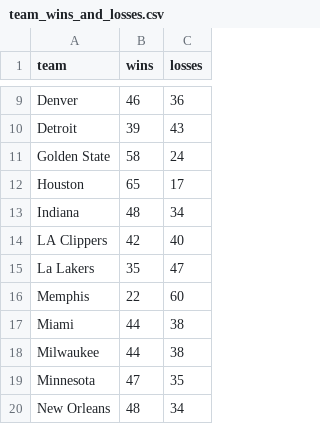
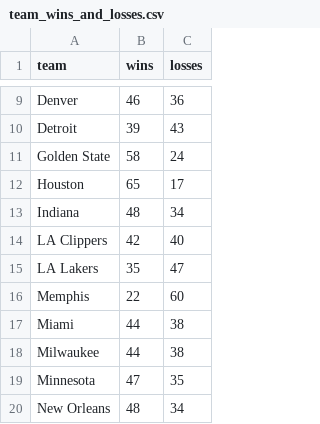
Before and after one commit to kaystep/CSCI-3287-NBA-Cities, a CSV file: team_wins_and_losses.csv, drawn as a sheet; only a part is shown, gaps mark what is left out.

```diff
--- a/team_wins_and_losses.csv
+++ b/team_wins_and_losses.csv
@@ -14,3 +14,3 @@ Indiana,48,34
 LA Clippers,42,40
-La Lakers,35,47
+LA Lakers,35,47
 Memphis,22,60
```
Also changed, not shown: NBA-Cities-Lat-Long.csv, 1 other file.
